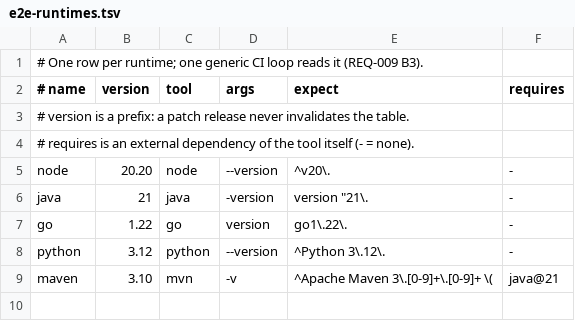
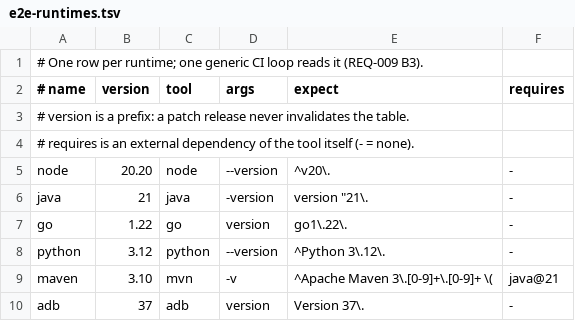
Before and after one commit to MOMIEDEJIYI/ployenv, a TSV file: ci/e2e-runtimes.tsv, drawn as a sheet.

Commit message:
feat(runtime): add adb (Android platform-tools)
Add Android platform-tools from the Google SDK repository index, which
publishes SHA-1 only, so Plan gains a SHA-1 check next to SHA-256/SHA-512.
Like Maven it changes only PATH: no ANDROID_HOME or ANDROID_SDK_ROOT.

```diff
--- a/ci/e2e-runtimes.tsv
+++ b/ci/e2e-runtimes.tsv
@@ -9 +9,2 @@ python	3.12	python	--version	^Python 3\.12\.	-
 maven	3.10	mvn	-v	^Apache Maven 3\.[0-9]+\.[0-9]+ \(	java@21
+adb	37	adb	version	Version 37\.	-
```
Also changed, not shown: 10 other files.
